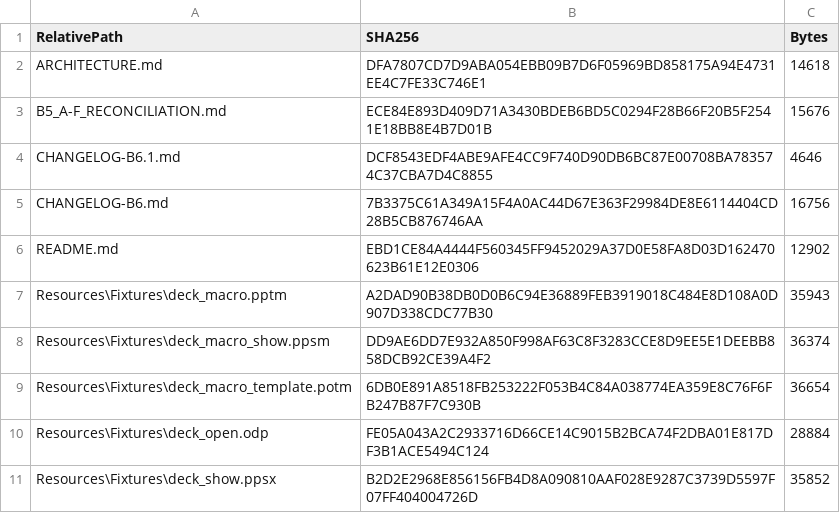
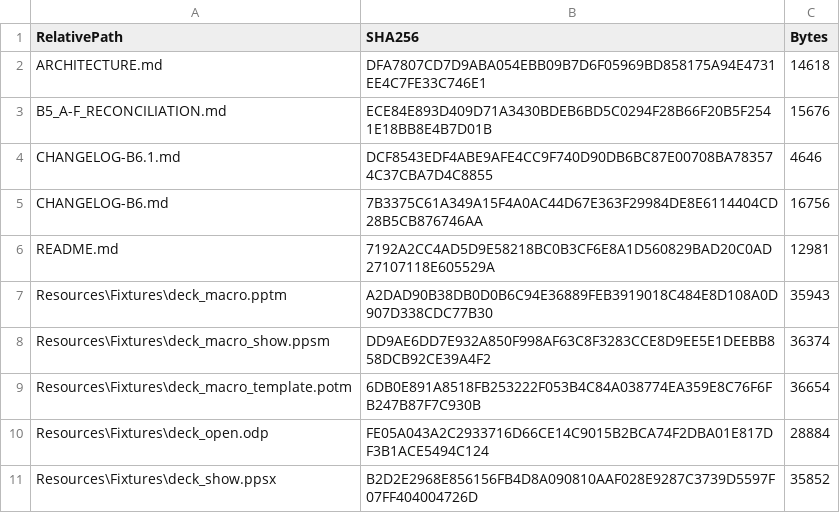
Before and after one commit to tfrancovitch/FileOrganizer, a CSV file: SOURCE_SHA256.csv, drawn as a sheet; only a part is shown.

```diff
--- a/SOURCE_SHA256.csv
+++ b/SOURCE_SHA256.csv
@@ -5,3 +5,3 @@ CHANGELOG-B6.1.md,DCF8543EDF4ABE9AFE4CC9F740D90DB6BC87E00708BA783574C37CBA7D4C88
 CHANGELOG-B6.md,7B3375C61A349A15F4A0AC44D67E363F29984DE8E6114404CD28B5CB876746AA,16756
-README.md,EBD1CE84A4444F560345FF9452029A37D0E58FA8D03D162470623B61E12E0306,12902
+README.md,7192A2CC4AD5D9E58218BC0B3CF6E8A1D560829BAD20C0AD27107118E605529A,12981
 Resources\Fixtures\deck_macro.pptm,A2DAD90B38DB0D0B6C94E36889FEB3919018C484E8D108A0D907D338CDC77B30,35943
```
